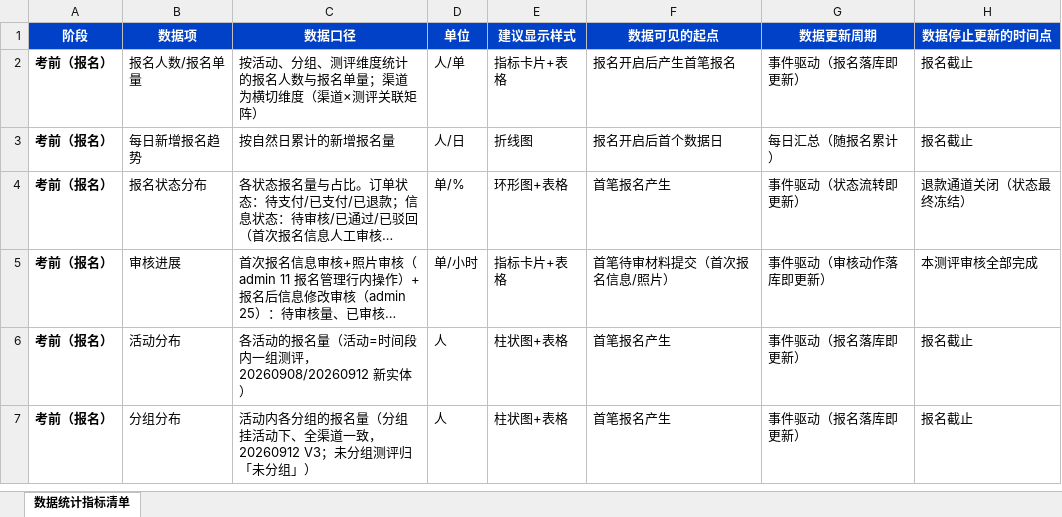
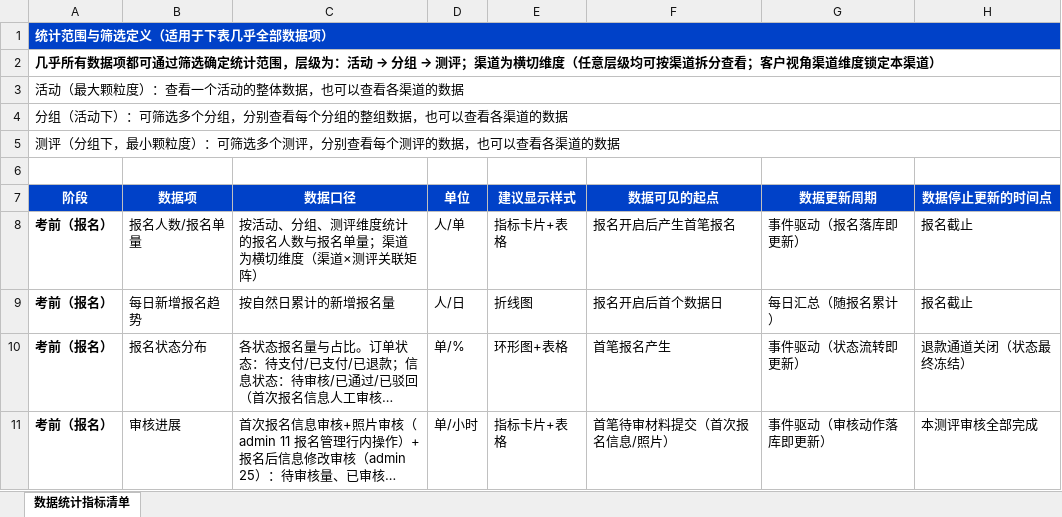
Before and after one commit to Kira2red/AISE_PRD, an Excel workbook: AISE_PRD/PRD/20260907 数据统计/数据统计指标清单.xlsx, sheet 数据统计指标清单, drawn as a sheet; only a part is shown; the shorter side is filled out with more unchanged rows; long unchanged cells end in …; values as stored, in another font and other column widths than the file's, no borders; the diff names each change by its address in the sheet, - before the commit and + after, or states it on an @@ line.

```diff
--- a/AISE_PRD/PRD/20260907 数据统计/数据统计指标清单.xlsx (sheet 数据统计指标清单)
+++ b/AISE_PRD/PRD/20260907 数据统计/数据统计指标清单.xlsx (sheet 数据统计指标清单)
+row 1: 统计范围与筛选定义（适用于下表几乎全部数据项）
+row 2: 几乎所有数据项都可通过筛选确定统计范围，层级为：活动 → 分组 → 测评；渠道为横切维度（任意层级均可按渠道拆分查看；客户视角渠道维度锁定本渠道）
+row 3: 活动（最大颗粒度）：查看一个活动的整体数据，也可以查看各渠道的数据
+row 4: 分组（活动下）：可筛选多个分组，分别查看每个分组的整组数据，也可以查看各渠道的数据
+row 5: 测评（分组下，最小颗粒度）：可筛选多个测评，分别查看每个测评的数据，也可以查看各渠道的数据
+row 6: (empty)
```
Also changed, not shown: 3 other files.
